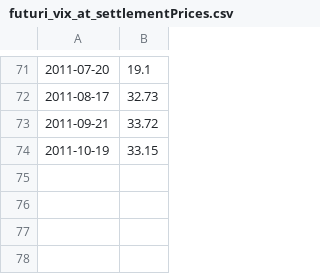
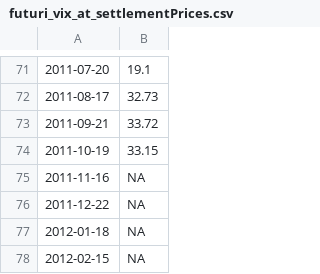
Before and after one commit to PsaksuMeRap/AAA, a CSV file: datiFuturiVix/output/futuri_vix_at_settlementPrices.csv, drawn as a sheet; only a part is shown, gaps mark what is left out; the diff names each change by its address in the sheet, - before the commit and + after, or states it on an @@ line.

```diff
--- a/datiFuturiVix/output/futuri_vix_at_settlementPrices.csv
+++ b/datiFuturiVix/output/futuri_vix_at_settlementPrices.csv
+row 75: 2011-11-16 | NA
+row 76: 2011-12-22 | NA
+row 77: 2012-01-18 | NA
+row 78: 2012-02-15 | NA
```
Also changed, not shown: datiFuturiVix/output/futuri_vix_at_lastTradePrices.csv, datiFuturiVix/output/futuri_vix_price_next_contract_lastTradeDate.csv, 17 other files.
